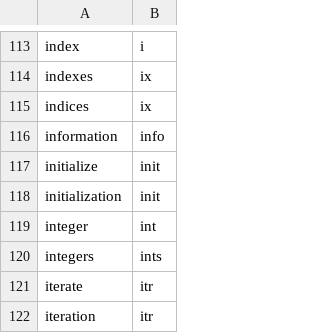
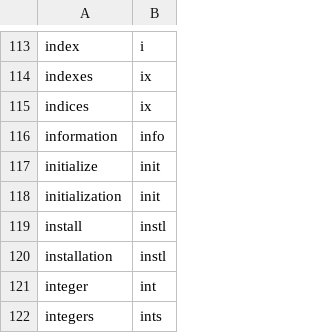
Before and after one commit to rpkg-dev/pkgsnip, a CSV file: data-raw/abbrs.csv, drawn as a sheet; only a part is shown, gaps mark what is left out; the shorter side is filled out with more unchanged rows.

Commit message:
multiple changes:
- add `pkg-config-notice.Rmd` file snip
- prepend helper snip filenames with `_`
- simplify file snip code and rename some internal vars
- extend abbrs

```diff
--- a/data-raw/abbrs.csv
+++ b/data-raw/abbrs.csv
@@ -118,2 +118,4 @@ initialize,init
 initialization,init
+install,instl
+installation,instl
 integer,int
```
Also changed, not shown: 13 other files.
